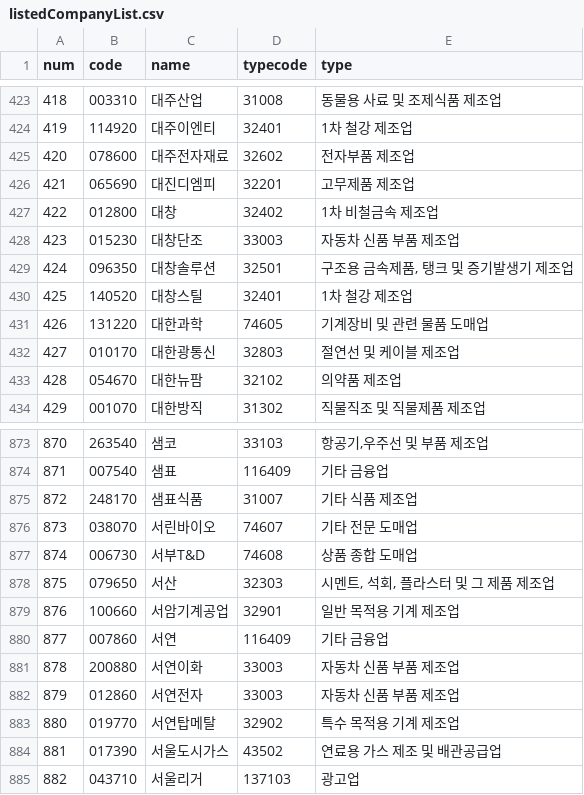
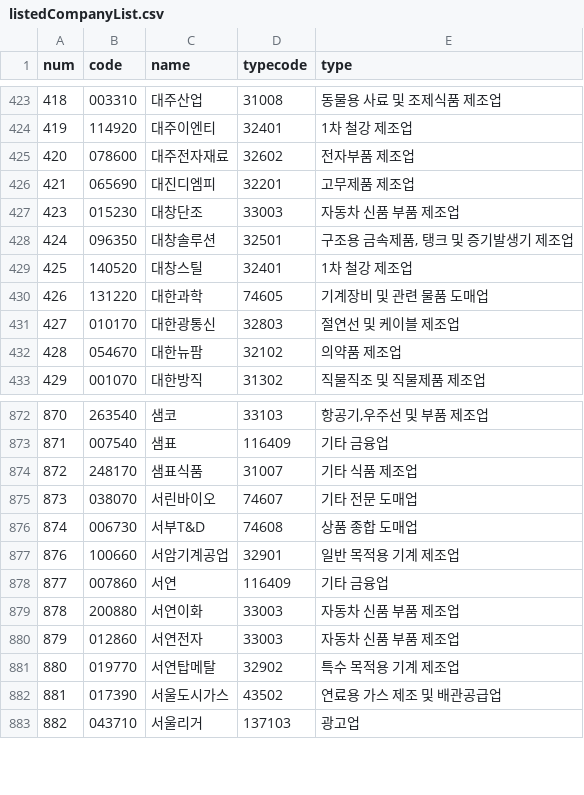
Before and after one commit to taes-k/stock_analysis, a CSV file: crawler/morpheme/listedCompanyList.csv, drawn as a sheet; only a part is shown, gaps mark what is left out; the diff names each change by its address in the sheet, - before the commit and + after, or states it on an @@ line.

```diff
--- a/crawler/morpheme/listedCompanyList.csv
+++ b/crawler/morpheme/listedCompanyList.csv
-row 427: 422 | 012800 | 대창 | 32402 | 1차 비철금속 제조업
-row 878: 875 | 079650 | 서산 | 32303 | 시멘트, 석회, 플라스터 및 그 제품 제조업
```
Also changed, not shown: crawler/morpheme/positiveCompanyDic.csv, crawler/morpheme/positiveTrainData.csv, 5 other files.
